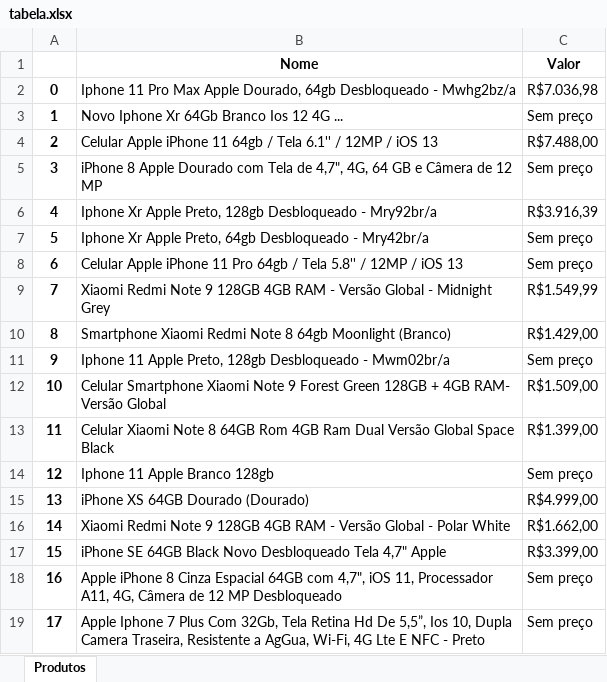
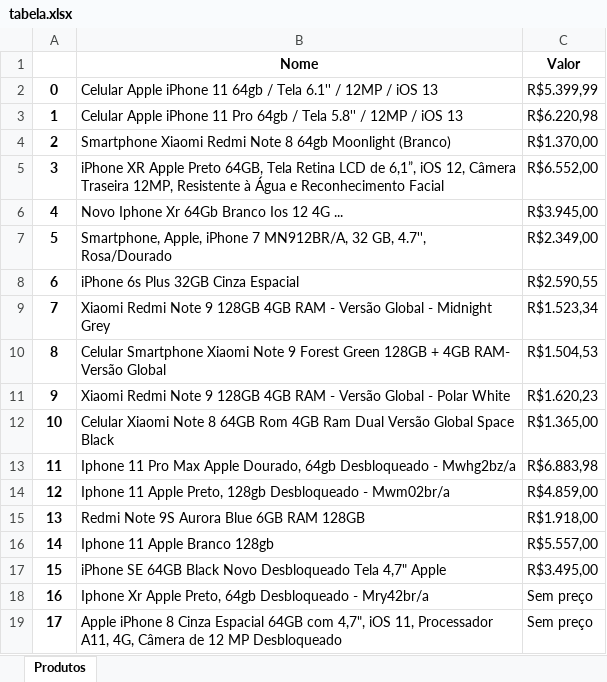
Before and after one commit to pralineso/webscraping-test, an Excel workbook: tabela.xlsx, sheet Produtos, drawn as a sheet; only a part is shown; values as stored, in another font and other column widths than the file's, no borders; the diff covers the shown part only; the diff names each change by its address in the sheet, - before the commit and + after, or states it on an @@ line.

```diff
--- a/tabela.xlsx (sheet Produtos)
+++ b/tabela.xlsx (sheet Produtos)
-B2 (Nome): Iphone 11 Pro Max Apple Dourado, 64gb Desbloqueado - Mwhg2bz/a
+B2 (Nome): Celular Apple iPhone 11 64gb / Tela 6.1'' / 12MP / iOS 13
-C2 (Valor): R$7.036,98
+C2 (Valor): R$5.399,99
-B3 (Nome): Novo Iphone Xr 64Gb Branco Ios 12 4G ...
+B3 (Nome): Celular Apple iPhone 11 Pro 64gb / Tela 5.8'' / 12MP / iOS 13
-C3 (Valor): Sem preço
+C3 (Valor): R$6.220,98
-B4 (Nome): Celular Apple iPhone 11 64gb / Tela 6.1'' / 12MP / iOS 13
+B4 (Nome): Smartphone Xiaomi Redmi Note 8 64gb Moonlight (Branco)
-C4 (Valor): R$7.488,00
+C4 (Valor): R$1.370,00
-B5 (Nome): iPhone 8 Apple Dourado com Tela de 4,7", 4G, 64 GB e Câmera de 12 MP
+B5 (Nome): iPhone XR Apple Preto 64GB, Tela Retina LCD de 6,1”, iOS 12, Câmera Traseira 12MP, Resistente à Água e Reconhecimento Facial
-C5 (Valor): Sem preço
+C5 (Valor): R$6.552,00
-B6 (Nome): Iphone Xr Apple Preto, 128gb Desbloqueado - Mry92br/a
+B6 (Nome): Novo Iphone Xr 64Gb Branco Ios 12 4G ...
-C6 (Valor): R$3.916,39
+C6 (Valor): R$3.945,00
-B7 (Nome): Iphone Xr Apple Preto, 64gb Desbloqueado - Mry42br/a
+B7 (Nome): Smartphone, Apple, iPhone 7 MN912BR/A, 32 GB, 4.7'', Rosa/Dourado
-C7 (Valor): Sem preço
+C7 (Valor): R$2.349,00
-B8 (Nome): Celular Apple iPhone 11 Pro 64gb / Tela 5.8'' / 12MP / iOS 13
+B8 (Nome): iPhone 6s Plus 32GB Cinza Espacial
-C8 (Valor): Sem preço
+C8 (Valor): R$2.590,55
-C9 (Valor): R$1.549,99
+C9 (Valor): R$1.523,34
-B10 (Nome): Smartphone Xiaomi Redmi Note 8 64gb Moonlight (Branco)
+B10 (Nome): Celular Smartphone Xiaomi Note 9 Forest Green 128GB + 4GB RAM- Versão Global
-C10 (Valor): R$1.429,00
+C10 (Valor): R$1.504,53
-B11 (Nome): Iphone 11 Apple Preto, 128gb Desbloqueado - Mwm02br/a
+B11 (Nome): Xiaomi Redmi Note 9 128GB 4GB RAM - Versão Global - Polar White
-C11 (Valor): Sem preço
+C11 (Valor): R$1.620,23
-B12 (Nome): Celular Smartphone Xiaomi Note 9 Forest Green 128GB + 4GB RAM- Versão Global
+B12 (Nome): Celular Xiaomi Note 8 64GB Rom 4GB Ram Dual Versão Global Space Black
-C12 (Valor): R$1.509,00
+C12 (Valor): R$1.365,00
-B13 (Nome): Celular Xiaomi Note 8 64GB Rom 4GB Ram Dual Versão Global Space Black
+B13 (Nome): Iphone 11 Pro Max Apple Dourado, 64gb Desbloqueado - Mwhg2bz/a
-C13 (Valor): R$1.399,00
+C13 (Valor): R$6.883,98
-B14 (Nome): Iphone 11 Apple Branco 128gb
+B14 (Nome): Iphone 11 Apple Preto, 128gb Desbloqueado - Mwm02br/a
-C14 (Valor): Sem preço
+C14 (Valor): R$4.859,00
-B15 (Nome): iPhone XS 64GB Dourado (Dourado)
+B15 (Nome): Redmi Note 9S Aurora Blue 6GB RAM 128GB
-C15 (Valor): R$4.999,00
+C15 (Valor): R$1.918,00
-B16 (Nome): Xiaomi Redmi Note 9 128GB 4GB RAM - Versão Global - Polar White
+B16 (Nome): Iphone 11 Apple Branco 128gb
-C16 (Valor): R$1.662,00
+C16 (Valor): R$5.557,00
-C17 (Valor): R$3.399,00
+C17 (Valor): R$3.495,00
-B18 (Nome): Apple iPhone 8 Cinza Espacial 64GB com 4,7", iOS 11, Processador A11, 4G, Câmera de 12 MP Desbloqueado
+B18 (Nome): Iphone Xr Apple Preto, 64gb Desbloqueado - Mry42br/a
-B19 (Nome): Apple Iphone 7 Plus Com 32Gb, Tela Retina Hd De 5,5”, Ios 10, Dupla Camera Traseira, Resistente a AgGua, Wi-Fi, 4G Lte E NFC - Preto
+B19 (Nome): Apple iPhone 8 Cinza Espacial 64GB com 4,7", iOS 11, Processador A11, 4G, Câmera de 12 MP Desbloqueado
```
Also changed, not shown: 11 edited cells elsewhere in this sheet, 2 other files.
